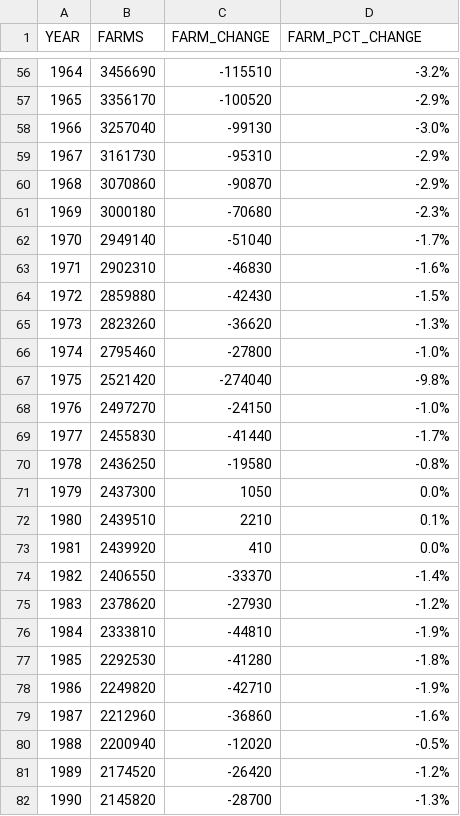
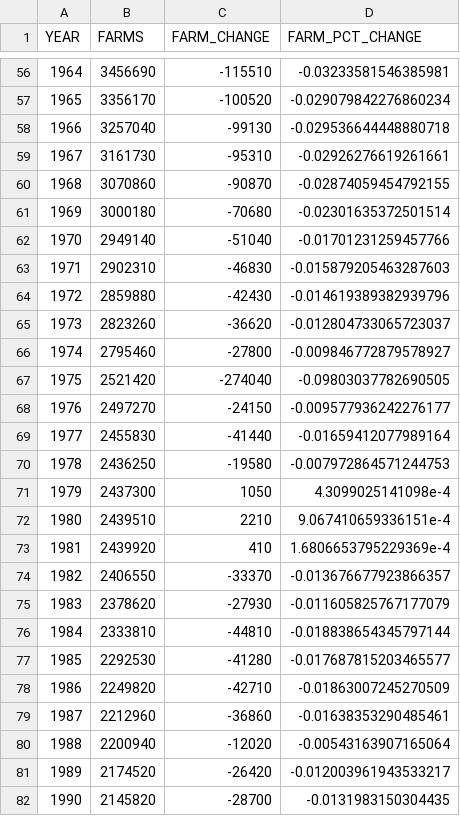
Before and after one commit to rdinter/historical-bankruptcies, a CSV file: 0-data/nass/operations.csv, drawn as a sheet; only a part is shown, gaps mark what is left out; the diff covers the shown part only.

```diff
--- a/0-data/nass/operations.csv
+++ b/0-data/nass/operations.csv
@@ -56,27 +56,27 @@ YEAR,FARMS,FARM_CHANGE,FARM_PCT_CHANGE
-1964,3456690,-115510,-3.2%
-1965,3356170,-100520,-2.9%
-1966,3257040,-99130,-3.0%
-1967,3161730,-95310,-2.9%
-1968,3070860,-90870,-2.9%
-1969,3000180,-70680,-2.3%
-1970,2949140,-51040,-1.7%
-1971,2902310,-46830,-1.6%
-1972,2859880,-42430,-1.5%
-1973,2823260,-36620,-1.3%
-1974,2795460,-27800,-1.0%
-1975,2521420,-274040,-9.8%
-1976,2497270,-24150,-1.0%
-1977,2455830,-41440,-1.7%
-1978,2436250,-19580,-0.8%
-1979,2437300,1050,0.0%
-1980,2439510,2210,0.1%
-1981,2439920,410,0.0%
-1982,2406550,-33370,-1.4%
-1983,2378620,-27930,-1.2%
-1984,2333810,-44810,-1.9%
-1985,2292530,-41280,-1.8%
-1986,2249820,-42710,-1.9%
-1987,2212960,-36860,-1.6%
-1988,2200940,-12020,-0.5%
-1989,2174520,-26420,-1.2%
-1990,2145820,-28700,-1.3%
+1964,3456690,-115510,-0.03233581546385981
+1965,3356170,-100520,-0.029079842276860234
+1966,3257040,-99130,-0.029536644448880718
+1967,3161730,-95310,-0.02926276619261661
+1968,3070860,-90870,-0.02874059454792155
+1969,3000180,-70680,-0.02301635372501514
+1970,2949140,-51040,-0.01701231259457766
+1971,2902310,-46830,-0.015879205463287603
+1972,2859880,-42430,-0.014619389382939796
+1973,2823260,-36620,-0.012804733065723037
+1974,2795460,-27800,-0.009846772879578927
+1975,2521420,-274040,-0.09803037782690505
+1976,2497270,-24150,-0.009577936242276177
+1977,2455830,-41440,-0.01659412077989164
+1978,2436250,-19580,-0.007972864571244753
+1979,2437300,1050,4.3099025141098e-4
+1980,2439510,2210,9.067410659336151e-4
+1981,2439920,410,1.6806653795229369e-4
+1982,2406550,-33370,-0.013676677923866357
+1983,2378620,-27930,-0.011605825767177079
+1984,2333810,-44810,-0.018838654345797144
+1985,2292530,-41280,-0.017687815203465577
+1986,2249820,-42710,-0.01863007245270509
+1987,2212960,-36860,-0.01638353290485461
+1988,2200940,-12020,-0.00543163907165064
+1989,2174520,-26420,-0.012003961943533217
+1990,2145820,-28700,-0.0131983150304435
```
Also changed, not shown: 6 added rows, 5 removed rows and 76 edited cells elsewhere in this file, 0-data/nass/operations_state.csv, 4 other files.
